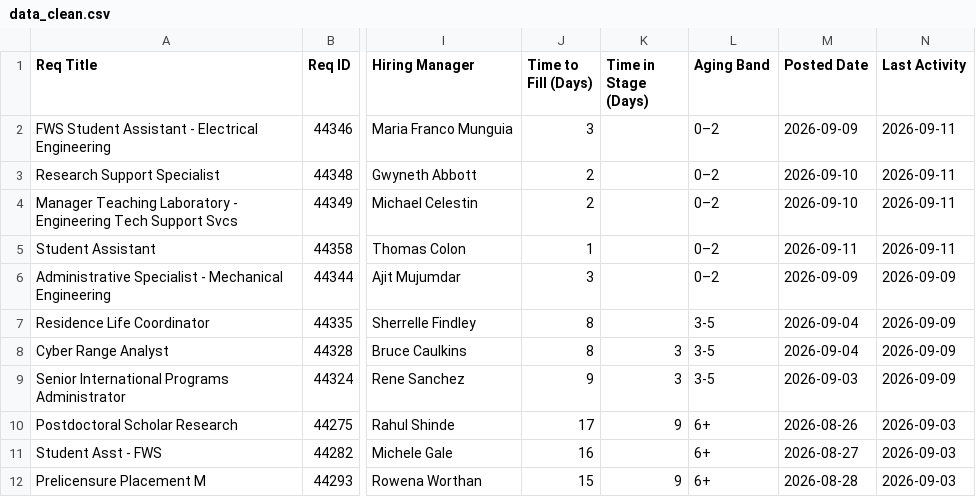
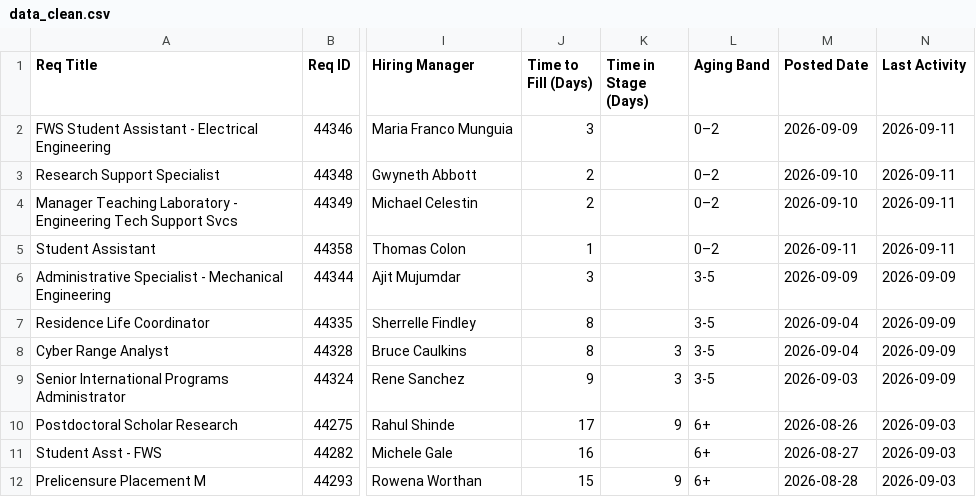
Before and after one commit to gabelopez-dev/usf-dashboard, a CSV file: data_clean.csv, drawn as a sheet; only a part is shown, gaps mark what is left out; the diff names each change by its address in the sheet, - before the commit and + after, or states it on an @@ line.

Commit message:
Auto-update data_clean.csv from Notion

```diff
--- a/data_clean.csv
+++ b/data_clean.csv
-L6 (Aging Band): 0–2
+L6 (Aging Band): 3-5
```
